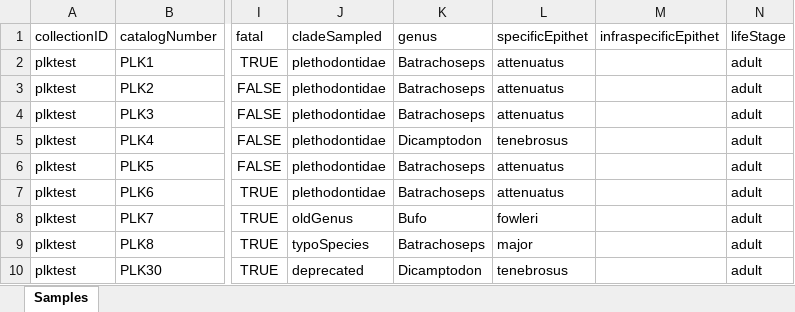
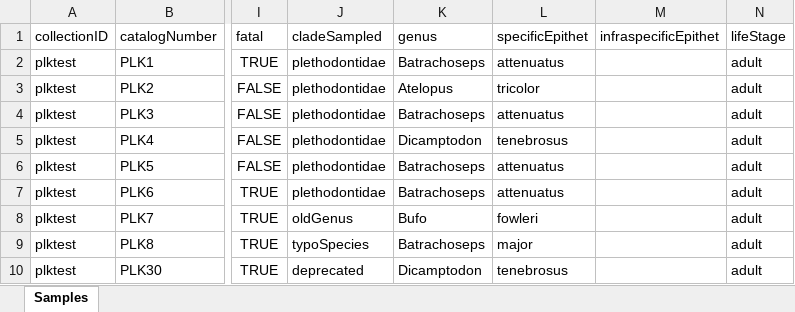
Before and after one commit to AmphibiaWeb/amphibian-disease-tracker, an Excel workbook: meta/geo.xlsx, sheet Samples, drawn as a sheet; only a part is shown, gaps mark what is left out; values as stored, in another font and other column widths than the file's, no borders; the diff names each change by its address in the sheet, - before the commit and + after, or states it on an @@ line.

```diff
--- a/meta/geo.xlsx (sheet Samples)
+++ b/meta/geo.xlsx (sheet Samples)
-K3 (genus): Batrachoseps
+K3 (genus): Atelopus
-L3 (specificEpithet): attenuatus
+L3 (specificEpithet): tricolor
```
Also changed, not shown: 5 other files.
